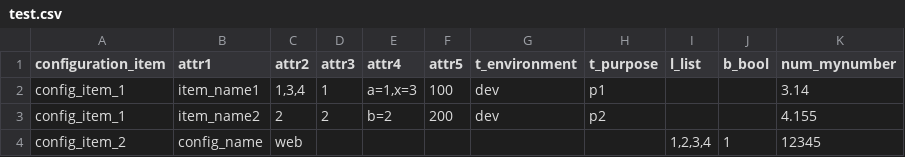
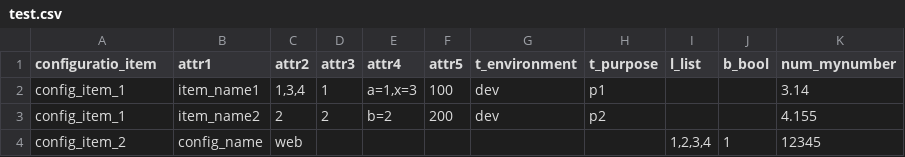
Before and after one commit to alabuel/terraform-provider-config, a CSV file: examples/files/test.csv, drawn as a sheet.

Commit message:
fix static column names

```diff
--- a/examples/files/test.csv
+++ b/examples/files/test.csv
@@ -1,2 +1,2 @@
-configuration_item,attr1,attr2,attr3,attr4,attr5,t_environment,t_purpose,l_list,b_bool,num_mynumber
+configuratio_item,attr1,attr2,attr3,attr4,attr5,t_environment,t_purpose,l_list,b_bool,num_mynumber
 config_item_1,item_name1,"1,3,4",1,"a=1,x=3",100,dev,p1,,,3.14
```
Also changed, not shown: 12 other files.
